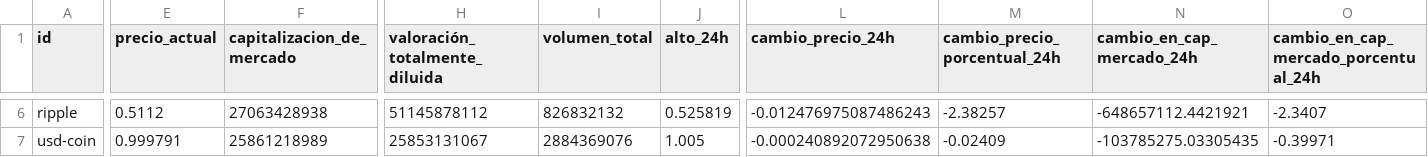
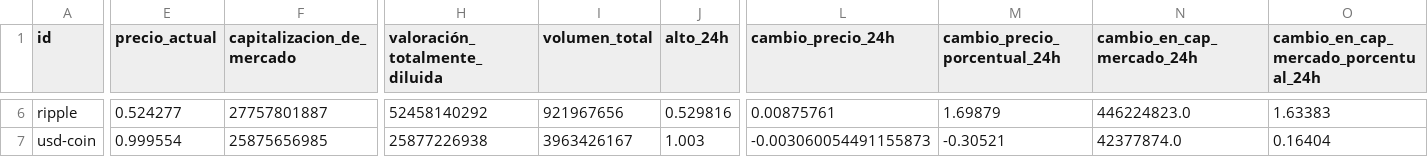
Before and after one commit to rominaEsc/PI_DA_mercado_de_criptomonedas, a CSV file: data/cryptos_cap_mercado_top10_df.csv, drawn as a sheet; only a part is shown, gaps mark what is left out; the diff covers the shown part only; the diff names each change by its address in the sheet, - before the commit and + after, or states it on an @@ line.

```diff
--- a/data/cryptos_cap_mercado_top10_df.csv
+++ b/data/cryptos_cap_mercado_top10_df.csv
-E6 (precio_actual): 0.5112
+E6 (precio_actual): 0.524277
-F6 (capitalizacion_de_mercado): 27063428938
+F6 (capitalizacion_de_mercado): 27757801887
-H6 (valoración_totalmente_diluida): 51145878112
+H6 (valoración_totalmente_diluida): 52458140292
-I6 (volumen_total): 826832132
+I6 (volumen_total): 921967656
-J6 (alto_24h): 0.525819
+J6 (alto_24h): 0.529816
-L6 (cambio_precio_24h): -0.012476975087486243
+L6 (cambio_precio_24h): 0.00875761
-M6 (cambio_precio_porcentual_24h): -2.38257
+M6 (cambio_precio_porcentual_24h): 1.69879
-N6 (cambio_en_cap_mercado_24h): -648657112.4421921
+N6 (cambio_en_cap_mercado_24h): 446224823.0
-O6: -2.3407
+O6: 1.63383
-E7 (precio_actual): 0.999791
+E7 (precio_actual): 0.999554
-F7 (capitalizacion_de_mercado): 25861218989
+F7 (capitalizacion_de_mercado): 25875656985
-H7 (valoración_totalmente_diluida): 25853131067
+H7 (valoración_totalmente_diluida): 25877226938
-I7 (volumen_total): 2884369076
+I7 (volumen_total): 3963426167
-J7 (alto_24h): 1.005
+J7 (alto_24h): 1.003
-L7 (cambio_precio_24h): -0.000240892072950638
+L7 (cambio_precio_24h): -0.003060054491155873
-M7 (cambio_precio_porcentual_24h): -0.02409
+M7 (cambio_precio_porcentual_24h): -0.30521
-N7 (cambio_en_cap_mercado_24h): -103785275.03305435
+N7 (cambio_en_cap_mercado_24h): 42377874.0
-O7: -0.39971
+O7: 0.16404
```
Also changed, not shown: 108 edited cells elsewhere in this file, data/listado_de_cryptomonedas.csv, 4 other files.
